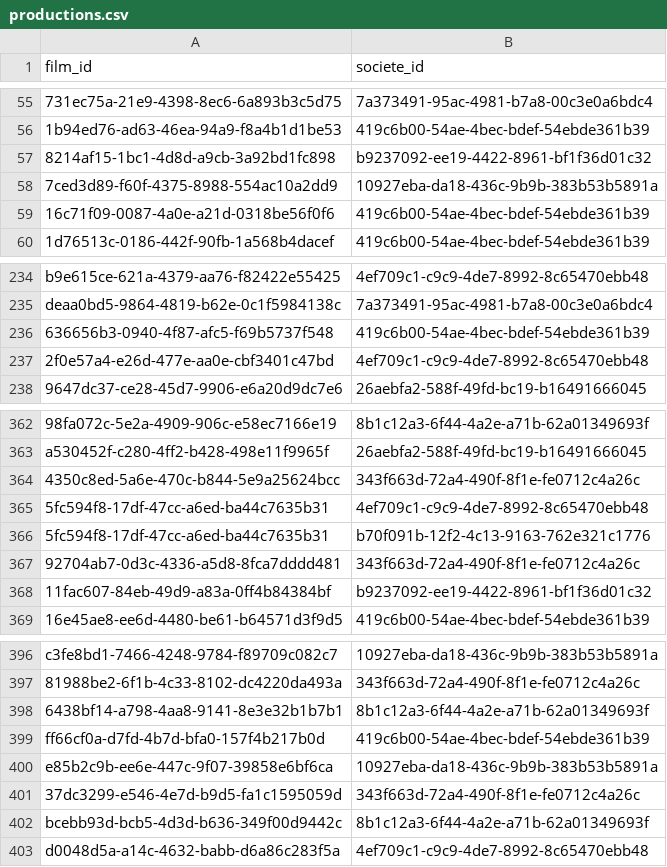
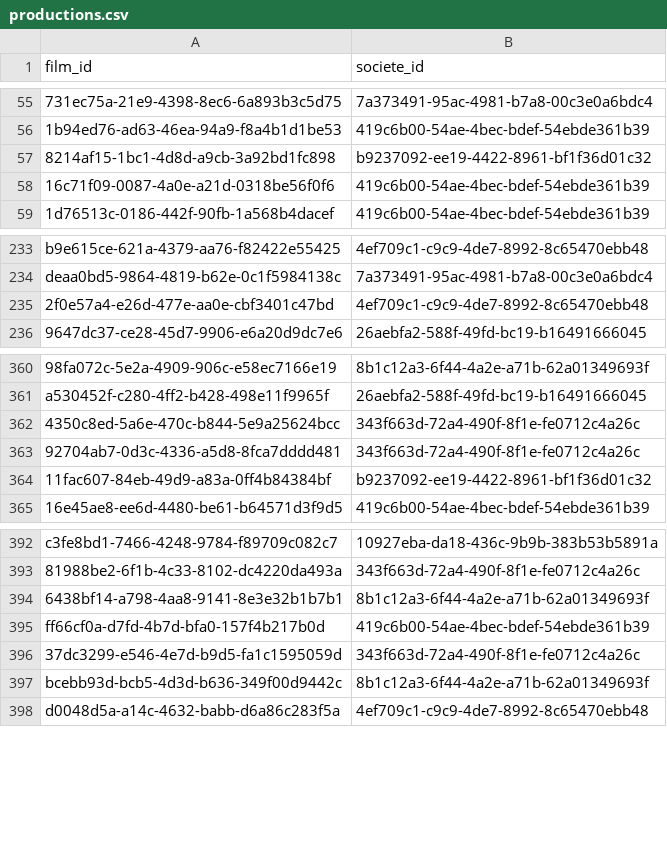
Before and after one commit to medina474/cinema-supabase, a CSV file: data/productions.csv, drawn as a sheet; only a part is shown, gaps mark what is left out; the diff names each change by its address in the sheet, - before the commit and + after, or states it on an @@ line.

```diff
--- a/data/productions.csv
+++ b/data/productions.csv
-row 58: 7ced3d89-f60f-4375-8988-554ac10a2dd9 | 10927eba-da18-436c-9b9b-383b53b5891a
-row 236: 636656b3-0940-4f87-afc5-f69b5737f548 | 419c6b00-54ae-4bec-bdef-54ebde361b39
-row 365: 5fc594f8-17df-47cc-a6ed-ba44c7635b31 | 4ef709c1-c9c9-4de7-8992-8c65470ebb48
-row 366: 5fc594f8-17df-47cc-a6ed-ba44c7635b31 | b70f091b-12f2-4c13-9163-762e321c1776
-row 400: e85b2c9b-ee6e-447c-9f07-39858e6bf6ca | 10927eba-da18-436c-9b9b-383b53b5891a
```
Also changed, not shown: data/films-slogan.csv, 7 other files.
